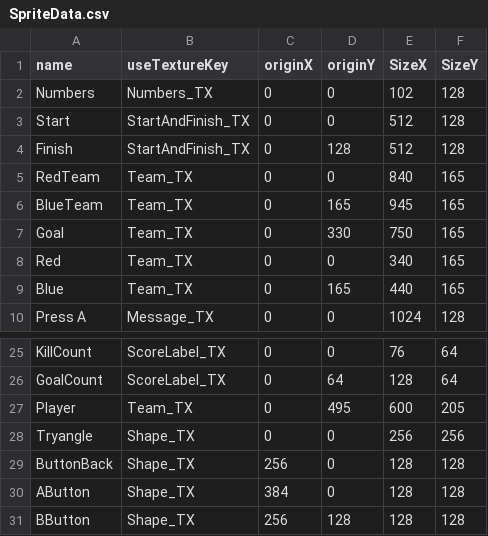
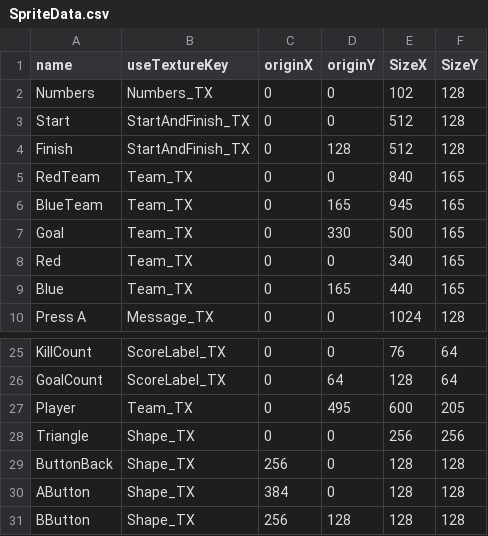
Before and after one commit to Maru40/HideRecovery, a CSV file: HideRecovery/media/CSVDatas/SpriteData.csv, drawn as a sheet; only a part is shown, gaps mark what is left out.

```diff
--- a/HideRecovery/media/CSVDatas/SpriteData.csv
+++ b/HideRecovery/media/CSVDatas/SpriteData.csv
@@ -6,3 +6,3 @@ RedTeam,Team_TX,0,0,840,165
 BlueTeam,Team_TX,0,165,945,165
-Goal,Team_TX,0,330,750,165
+Goal,Team_TX,0,330,500,165
 Red,Team_TX,0,0,340,165
@@ -27,3 +27,3 @@ GoalCount,ScoreLabel_TX,0,64,128,64
 Player,Team_TX,0,495,600,205
-Tryangle,Shape_TX,0,0,256,256
+Triangle,Shape_TX,0,0,256,256
 ButtonBack,Shape_TX,256,0,128,128
```
Also changed, not shown: 7 other files.
